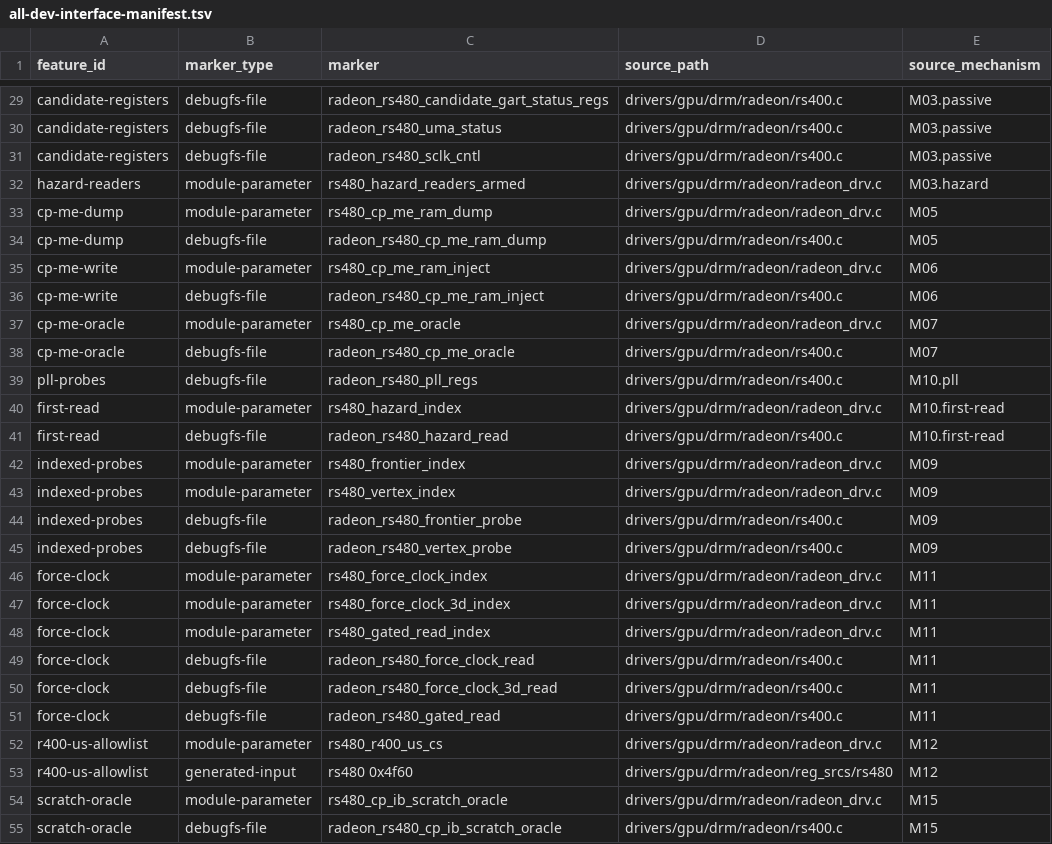
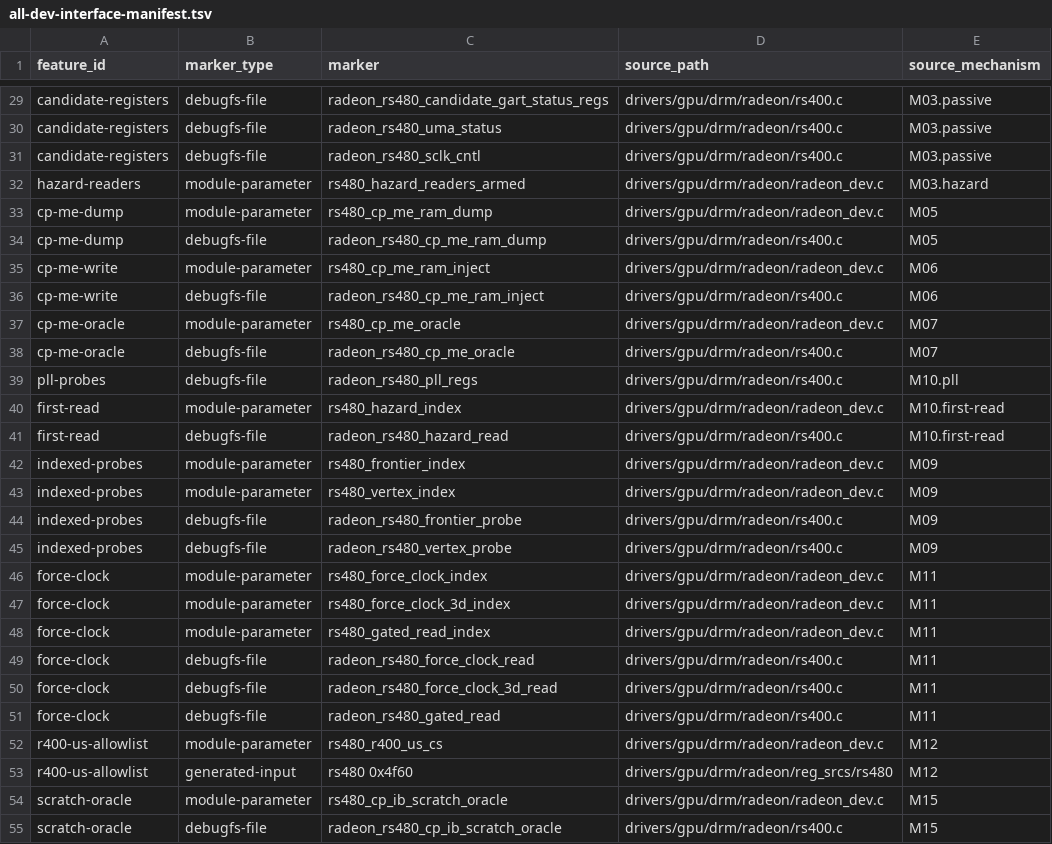
Before and after one commit to Oichkatzelesfrettschen/linux-radeon-gororoba, a TSV file: policy/all-dev-interface-manifest.tsv, drawn as a sheet; only a part is shown, gaps mark what is left out; the diff covers the shown part only.

```diff
--- a/policy/all-dev-interface-manifest.tsv
+++ b/policy/all-dev-interface-manifest.tsv
@@ -31,19 +31,19 @@ candidate-registers	debugfs-file	radeon_rs480_uma_status	drivers/gpu/drm/radeon/
 candidate-registers	debugfs-file	radeon_rs480_sclk_cntl	drivers/gpu/drm/radeon/rs400.c	M03.passive
-hazard-readers	module-parameter	rs480_hazard_readers_armed	drivers/gpu/drm/radeon/radeon_drv.c	M03.hazard
-cp-me-dump	module-parameter	rs480_cp_me_ram_dump	drivers/gpu/drm/radeon/radeon_drv.c	M05
+hazard-readers	module-parameter	rs480_hazard_readers_armed	drivers/gpu/drm/radeon/radeon_dev.c	M03.hazard
+cp-me-dump	module-parameter	rs480_cp_me_ram_dump	drivers/gpu/drm/radeon/radeon_dev.c	M05
 cp-me-dump	debugfs-file	radeon_rs480_cp_me_ram_dump	drivers/gpu/drm/radeon/rs400.c	M05
-cp-me-write	module-parameter	rs480_cp_me_ram_inject	drivers/gpu/drm/radeon/radeon_drv.c	M06
+cp-me-write	module-parameter	rs480_cp_me_ram_inject	drivers/gpu/drm/radeon/radeon_dev.c	M06
 cp-me-write	debugfs-file	radeon_rs480_cp_me_ram_inject	drivers/gpu/drm/radeon/rs400.c	M06
-cp-me-oracle	module-parameter	rs480_cp_me_oracle	drivers/gpu/drm/radeon/radeon_drv.c	M07
+cp-me-oracle	module-parameter	rs480_cp_me_oracle	drivers/gpu/drm/radeon/radeon_dev.c	M07
 cp-me-oracle	debugfs-file	radeon_rs480_cp_me_oracle	drivers/gpu/drm/radeon/rs400.c	M07
 pll-probes	debugfs-file	radeon_rs480_pll_regs	drivers/gpu/drm/radeon/rs400.c	M10.pll
-first-read	module-parameter	rs480_hazard_index	drivers/gpu/drm/radeon/radeon_drv.c	M10.first-read
+first-read	module-parameter	rs480_hazard_index	drivers/gpu/drm/radeon/radeon_dev.c	M10.first-read
 first-read	debugfs-file	radeon_rs480_hazard_read	drivers/gpu/drm/radeon/rs400.c	M10.first-read
-indexed-probes	module-parameter	rs480_frontier_index	drivers/gpu/drm/radeon/radeon_drv.c	M09
-indexed-probes	module-parameter	rs480_vertex_index	drivers/gpu/drm/radeon/radeon_drv.c	M09
+indexed-probes	module-parameter	rs480_frontier_index	drivers/gpu/drm/radeon/radeon_dev.c	M09
+indexed-probes	module-parameter	rs480_vertex_index	drivers/gpu/drm/radeon/radeon_dev.c	M09
 indexed-probes	debugfs-file	radeon_rs480_frontier_probe	drivers/gpu/drm/radeon/rs400.c	M09
 indexed-probes	debugfs-file	radeon_rs480_vertex_probe	drivers/gpu/drm/radeon/rs400.c	M09
-force-clock	module-parameter	rs480_force_clock_index	drivers/gpu/drm/radeon/radeon_drv.c	M11
-force-clock	module-parameter	rs480_force_clock_3d_index	drivers/gpu/drm/radeon/radeon_drv.c	M11
-force-clock	module-parameter	rs480_gated_read_index	drivers/gpu/drm/radeon/radeon_drv.c	M11
+force-clock	module-parameter	rs480_force_clock_index	drivers/gpu/drm/radeon/radeon_dev.c	M11
+force-clock	module-parameter	rs480_force_clock_3d_index	drivers/gpu/drm/radeon/radeon_dev.c	M11
+force-clock	module-parameter	rs480_gated_read_index	drivers/gpu/drm/radeon/radeon_dev.c	M11
 force-clock	debugfs-file	radeon_rs480_force_clock_read	drivers/gpu/drm/radeon/rs400.c	M11
@@ -51,5 +51,5 @@ force-clock	debugfs-file	radeon_rs480_force_clock_3d_read	drivers/gpu/drm/radeon
 force-clock	debugfs-file	radeon_rs480_gated_read	drivers/gpu/drm/radeon/rs400.c	M11
-r400-us-allowlist	module-parameter	rs480_r400_us_cs	drivers/gpu/drm/radeon/radeon_drv.c	M12
+r400-us-allowlist	module-parameter	rs480_r400_us_cs	drivers/gpu/drm/radeon/radeon_dev.c	M12
 r400-us-allowlist	generated-input	rs480 0x4f60	drivers/gpu/drm/radeon/reg_srcs/rs480	M12
-scratch-oracle	module-parameter	rs480_cp_ib_scratch_oracle	drivers/gpu/drm/radeon/radeon_drv.c	M15
+scratch-oracle	module-parameter	rs480_cp_ib_scratch_oracle	drivers/gpu/drm/radeon/radeon_dev.c	M15
 scratch-oracle	debugfs-file	radeon_rs480_cp_ib_scratch_oracle	drivers/gpu/drm/radeon/rs400.c	M15
```
Also changed, not shown: 5 edited cells elsewhere in this file, 6 other files.
